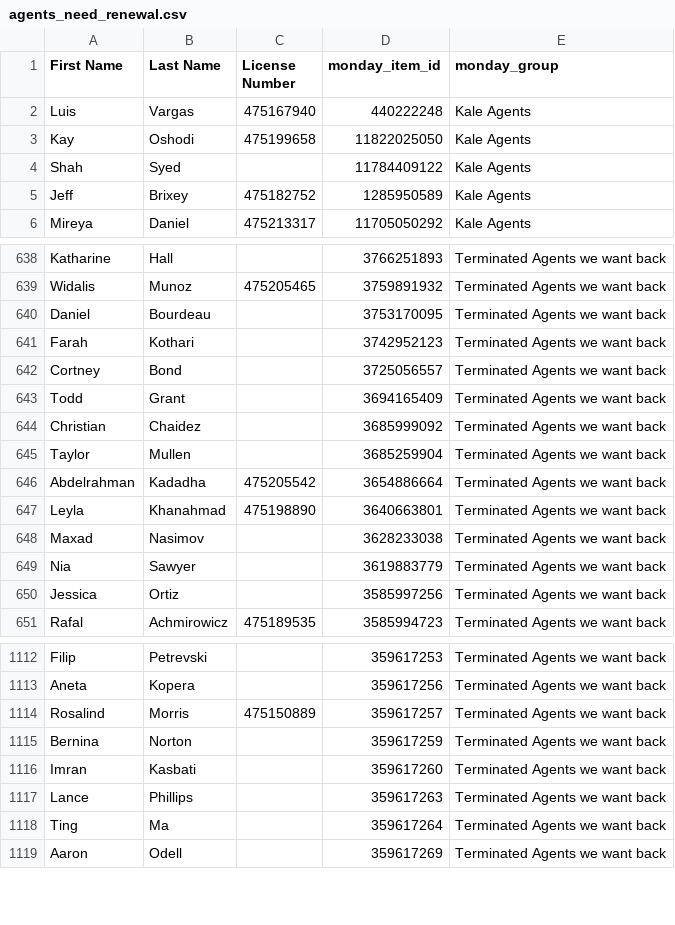
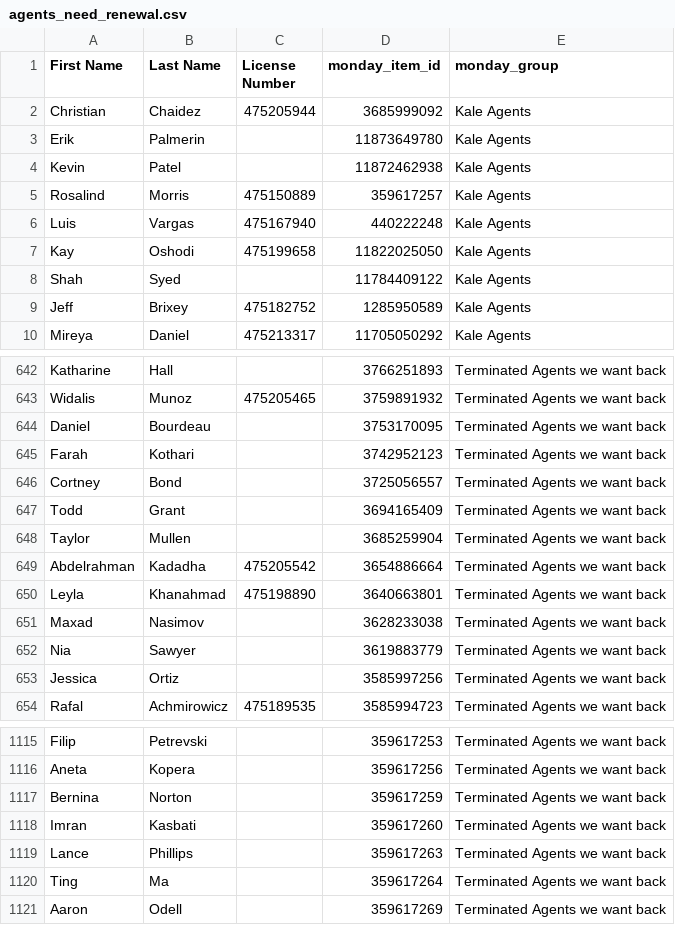
Before and after one commit to delfinparis/kha-agent-renewal-project, a CSV file: agents_need_renewal.csv, drawn as a sheet; only a part is shown, gaps mark what is left out; removed rows and columns are numbered as before the commit, all else as after; the diff names each change by its address in the sheet, - before the commit and + after, or states it on an @@ line.

```diff
--- a/agents_need_renewal.csv
+++ b/agents_need_renewal.csv
+row 2: Christian | Chaidez | 475205944 | 3685999092 | Kale Agents
+row 3: Erik | Palmerin |  | 11873649780 | Kale Agents
+row 4: Kevin | Patel |  | 11872462938 | Kale Agents
+row 5: Rosalind | Morris | 475150889 | 359617257 | Kale Agents
-row 644: Christian | Chaidez |  | 3685999092 | Terminated Agents we want back
-row 1114: Rosalind | Morris | 475150889 | 359617257 | Terminated Agents we want back
```
Also changed, not shown: 1 other file.
